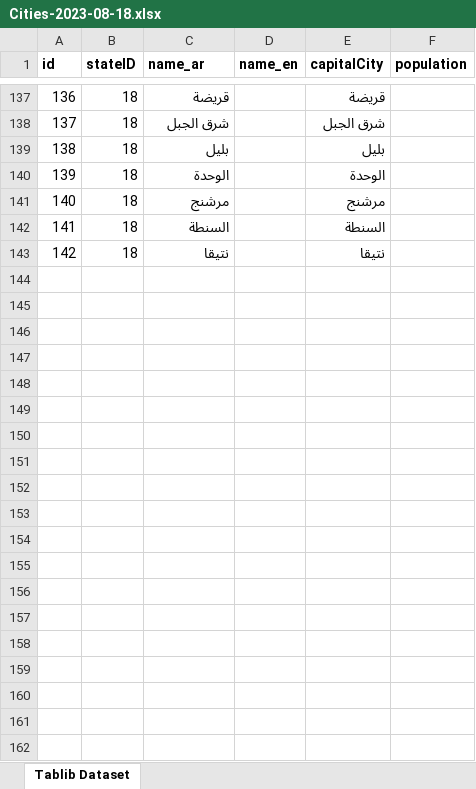
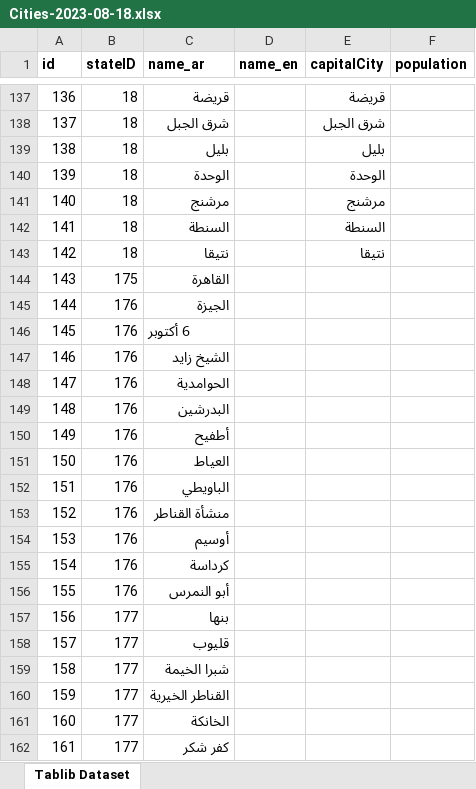
Before and after one commit to alisharafaldin/AIS-Django, an Excel workbook: DB/Basicinfo/Cities-2023-08-18.xlsx, sheet Tablib Dataset, drawn as a sheet; only a part is shown, gaps mark what is left out; values as stored, in another font and other column widths than the file's, no borders; the diff covers the shown part only; the diff names each change by its address in the sheet, - before the commit and + after, or states it on an @@ line.

```diff
--- a/DB/Basicinfo/Cities-2023-08-18.xlsx (sheet Tablib Dataset)
+++ b/DB/Basicinfo/Cities-2023-08-18.xlsx (sheet Tablib Dataset)
+row 144: 143 | 175 | القاهرة
+row 145: 144 | 176 | الجيزة
+row 146: 145 | 176 | 6 أكتوبر
+row 147: 146 | 176 | الشيخ زايد
+row 148: 147 | 176 | الحوامدية
+row 149: 148 | 176 | البدرشين
+row 150: 149 | 176 | أطفيح
+row 151: 150 | 176 | العياط
+row 152: 151 | 176 | الباويطي
+row 153: 152 | 176 | منشأة القناطر
+row 154: 153 | 176 | أوسيم
+row 155: 154 | 176 | كرداسة
+row 156: 155 | 176 | أبو النمرس
+row 157: 156 | 177 | بنها
+row 158: 157 | 177 | قليوب
+row 159: 158 | 177 | شبرا الخيمة
+row 160: 159 | 177 | القناطر الخيرية
+row 161: 160 | 177 | الخانكة
+row 162: 161 | 177 | كفر شكر
```
Also changed, not shown: 229 added rows elsewhere in this sheet, DB/Basicinfo/Region-2023-08-18.xlsx, DB/Basicinfo/States-2023-08-18.xlsx, 24 other files.
